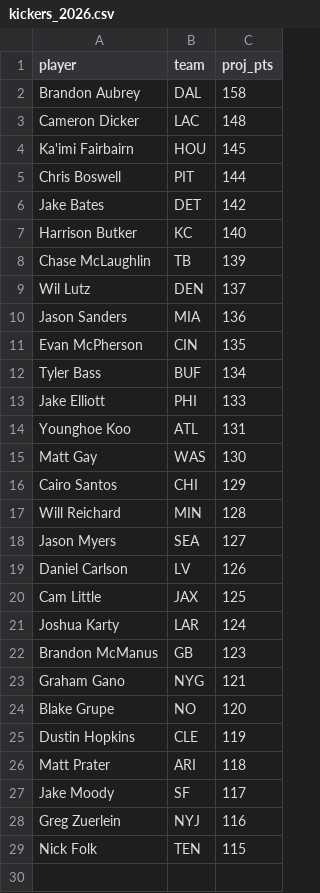
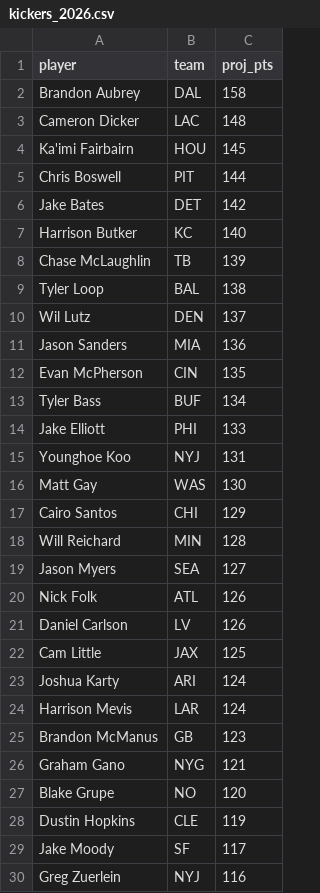
Before and after one commit to FlyingDeacon/nfl-analytics, a CSV file: data/raw/kickers_2026.csv, drawn as a sheet.

```diff
--- a/data/raw/kickers_2026.csv
+++ b/data/raw/kickers_2026.csv
@@ -8,2 +8,3 @@ Harrison Butker,KC,140
 Chase McLaughlin,TB,139
+Tyler Loop,BAL,138
 Wil Lutz,DEN,137
@@ -13,3 +14,3 @@ Tyler Bass,BUF,134
 Jake Elliott,PHI,133
-Younghoe Koo,ATL,131
+Younghoe Koo,NYJ,131
 Matt Gay,WAS,130
@@ -18,5 +19,7 @@ Will Reichard,MIN,128
 Jason Myers,SEA,127
+Nick Folk,ATL,126
 Daniel Carlson,LV,126
 Cam Little,JAX,125
-Joshua Karty,LAR,124
+Joshua Karty,ARI,124
+Harrison Mevis,LAR,124
 Brandon McManus,GB,123
@@ -25,5 +28,3 @@ Blake Grupe,NO,120
 Dustin Hopkins,CLE,119
-Matt Prater,ARI,118
 Jake Moody,SF,117
 Greg Zuerlein,NYJ,116
-Nick Folk,TEN,115
```
Also changed, not shown: data/raw/defenses_2026.csv, 1 other file.
